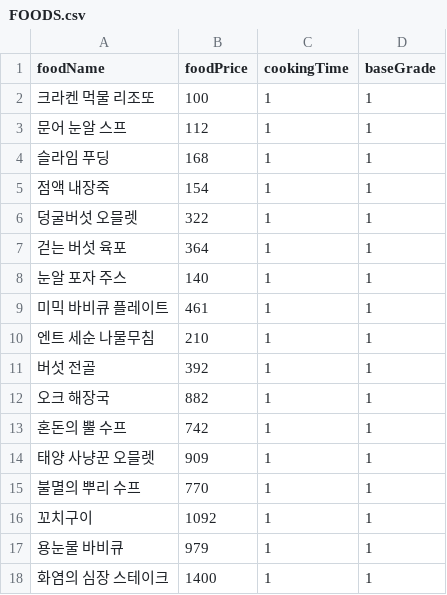
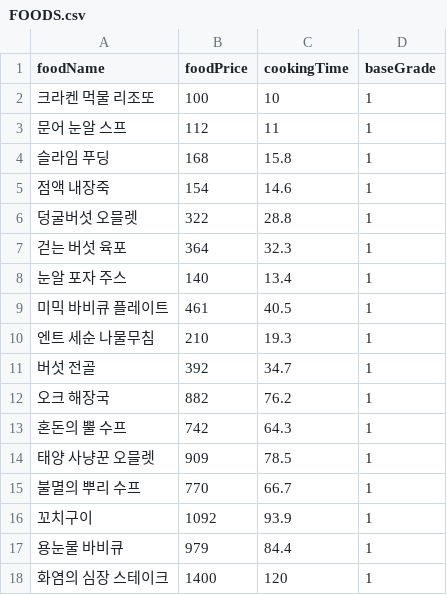
Before and after one commit to sinwonsuk/MobileGame, a CSV file: Assets/Resources/CSVData/FOODS.csv, drawn as a sheet.

```diff
--- a/Assets/Resources/CSVData/FOODS.csv
+++ b/Assets/Resources/CSVData/FOODS.csv
@@ -1,18 +1,18 @@
 foodName,foodPrice,cookingTime,baseGrade
-크라켄 먹물 리조또,100,1,1
-문어 눈알 스프,112,1,1
-슬라임 푸딩,168,1,1
-점액 내장죽,154,1,1
-덩굴버섯 오믈렛,322,1,1
-걷는 버섯 육포,364,1,1
-눈알 포자 주스,140,1,1
-미믹 바비큐 플레이트,461,1,1
-엔트 세순 나물무침,210,1,1
-버섯 전골,392,1,1
-오크 해장국,882,1,1
-혼돈의 뿔 수프,742,1,1
-태양 사냥꾼 오믈렛,909,1,1
-불멸의 뿌리 수프,770,1,1
-꼬치구이,1092,1,1
-용눈물 바비큐,979,1,1
-화염의 심장 스테이크,1400,1,1
+크라켄 먹물 리조또,100,10,1
+문어 눈알 스프,112,11,1
+슬라임 푸딩,168,15.8,1
+점액 내장죽,154,14.6,1
+덩굴버섯 오믈렛,322,28.8,1
+걷는 버섯 육포,364,32.3,1
+눈알 포자 주스,140,13.4,1
+미믹 바비큐 플레이트,461,40.5,1
+엔트 세순 나물무침,210,19.3,1
+버섯 전골,392,34.7,1
+오크 해장국,882,76.2,1
+혼돈의 뿔 수프,742,64.3,1
+태양 사냥꾼 오믈렛,909,78.5,1
+불멸의 뿌리 수프,770,66.7,1
+꼬치구이,1092,93.9,1
+용눈물 바비큐,979,84.4,1
+화염의 심장 스테이크,1400,120,1
```
Also changed, not shown: 2 other files.
